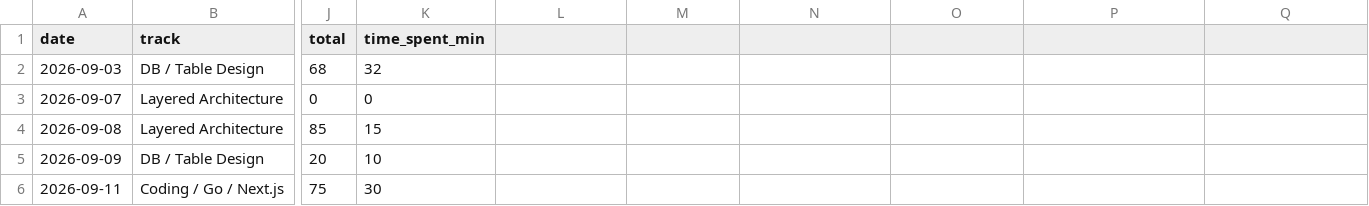
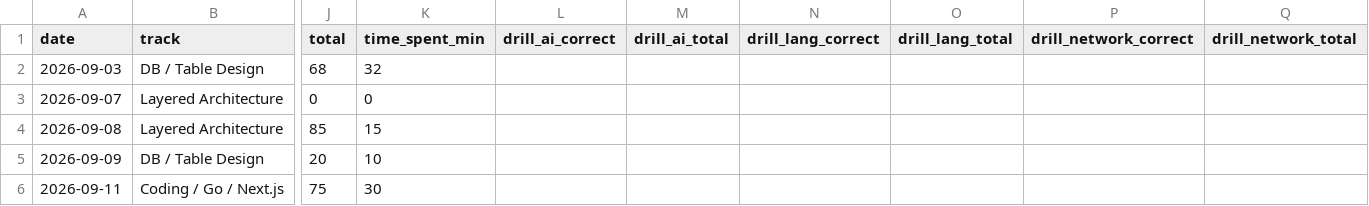
Before and after one commit to takeo555/engineering-os, a CSV file: 07-scorecard/scores.csv, drawn as a sheet; only a part is shown, gaps mark what is left out; the diff names each change by its address in the sheet, - before the commit and + after, or states it on an @@ line.

```diff
--- a/07-scorecard/scores.csv
+++ b/07-scorecard/scores.csv
-L1: (empty)
+L1: drill_ai_correct
-M1: (empty)
+M1: drill_ai_total
-N1: (empty)
+N1: drill_lang_correct
-O1: (empty)
+O1: drill_lang_total
-P1: (empty)
+P1: drill_network_correct
-Q1: (empty)
+Q1: drill_network_total
```
Also changed, not shown: 34 other files.
